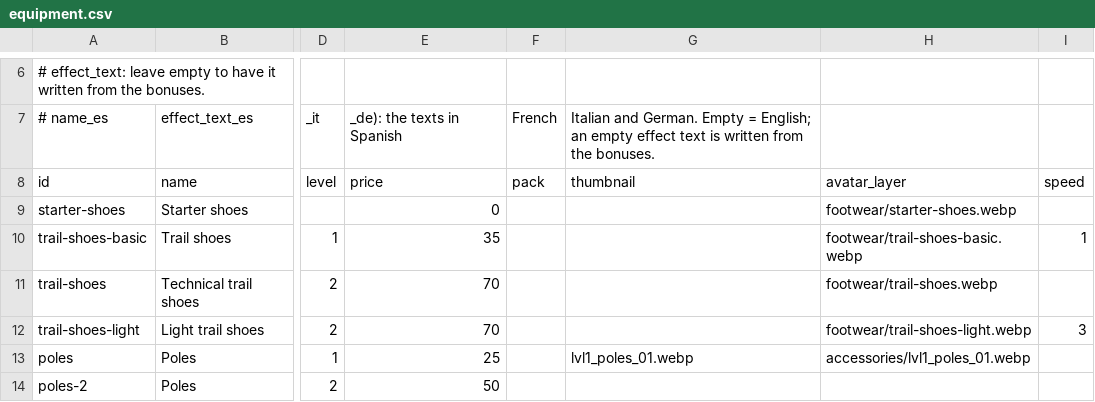
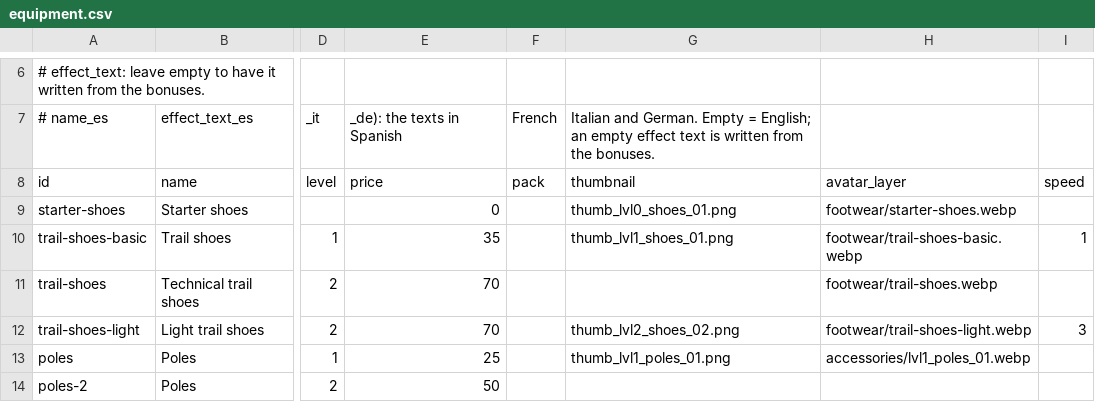
Before and after one commit to pablojali/TRAILGAME, a CSV file: src/data/equipment.csv, drawn as a sheet; only a part is shown, gaps mark what is left out; the diff covers the shown part only; the diff names each change by its address in the sheet, - before the commit and + after, or states it on an @@ line.

```diff
--- a/src/data/equipment.csv
+++ b/src/data/equipment.csv
-G9 (thumbnail): (empty)
+G9 (thumbnail): thumb_lvl0_shoes_01.png
-G10 (thumbnail): (empty)
+G10 (thumbnail): thumb_lvl1_shoes_01.png
-G12 (thumbnail): (empty)
+G12 (thumbnail): thumb_lvl2_shoes_02.png
-G13 (thumbnail): lvl1_poles_01.webp
+G13 (thumbnail): thumb_lvl1_poles_01.png
```
Also changed, not shown: 1 added row, 1 removed row and 5 edited cells elsewhere in this file, 33 other files.
